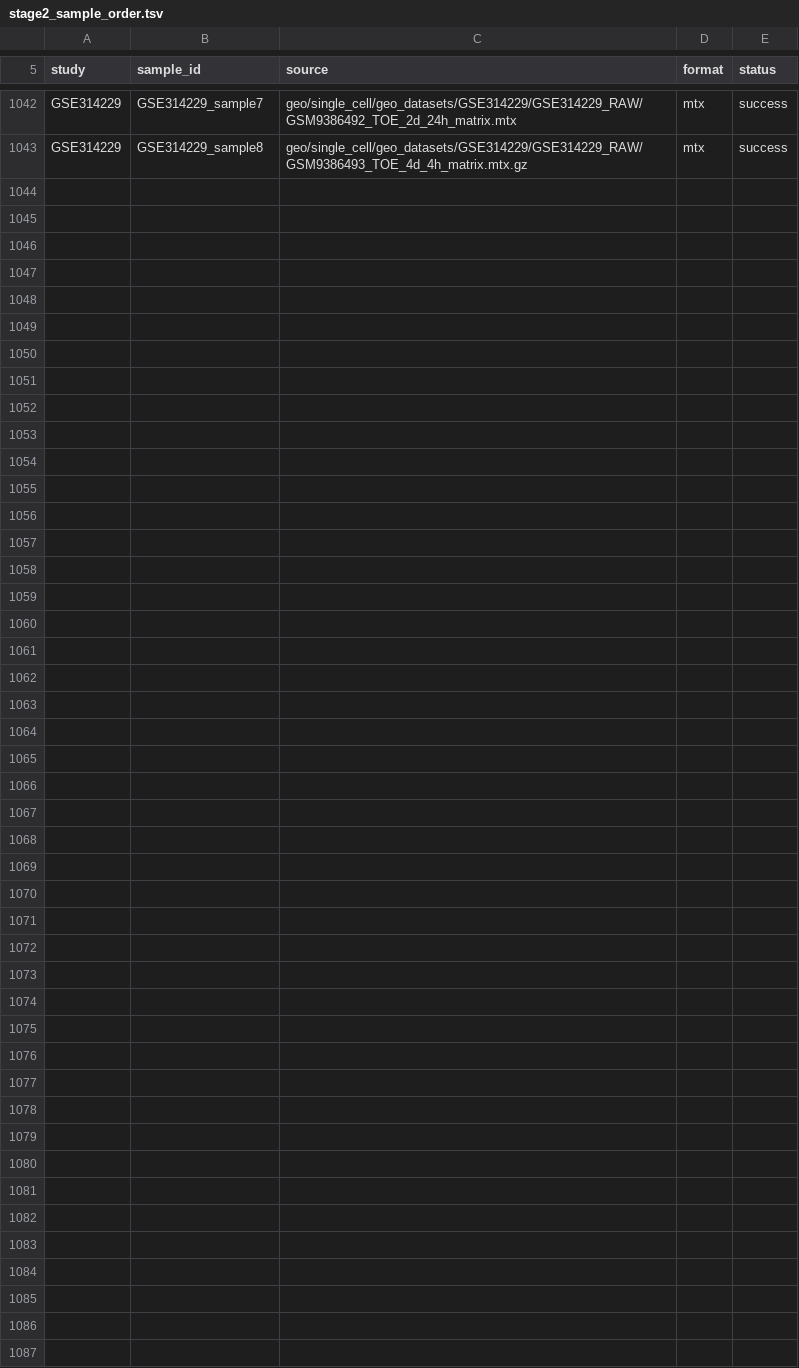
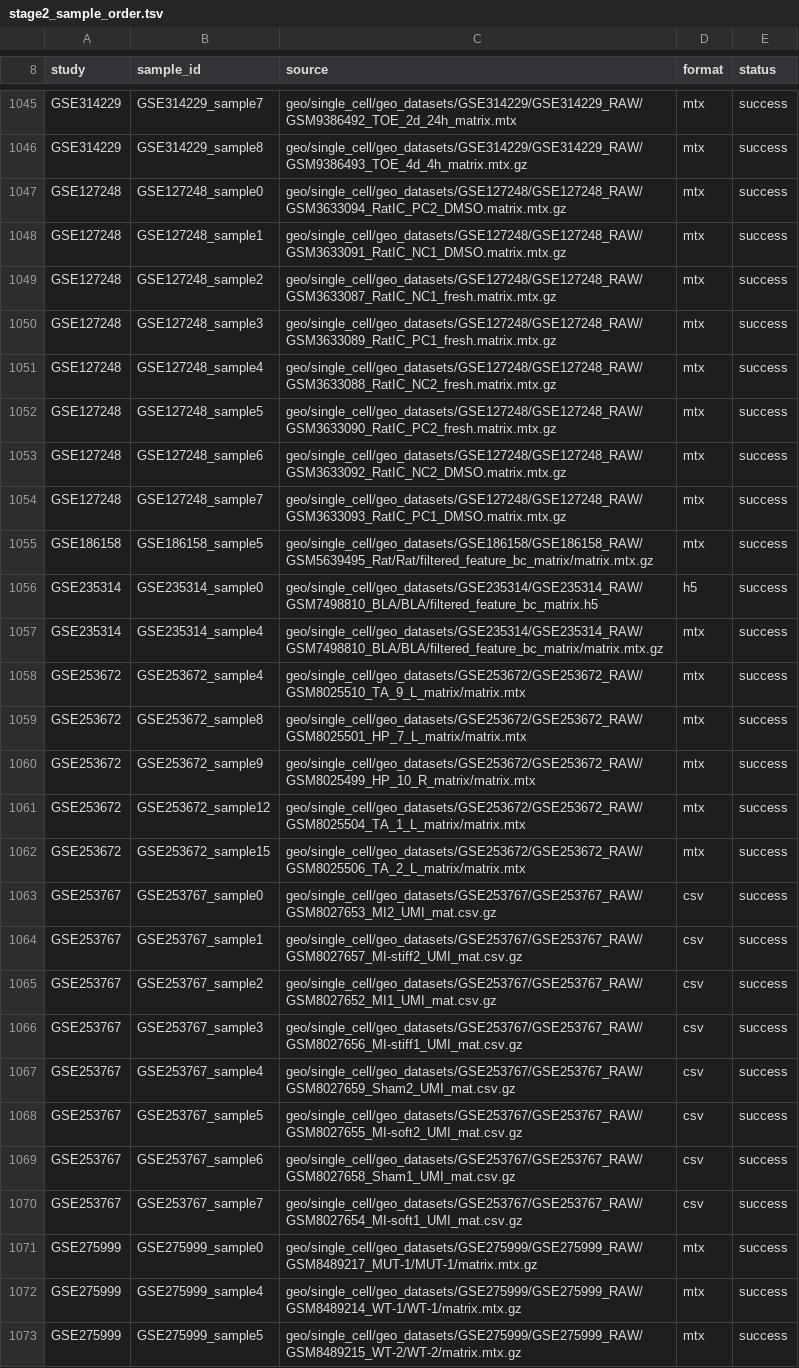
Before and after one commit to treese41528/motrpac-genecompass, a TSV file: config/stage2_sample_order.tsv, drawn as a sheet; only a part is shown, gaps mark what is left out; the diff covers the shown part only.

```diff
--- a/config/stage2_sample_order.tsv
+++ b/config/stage2_sample_order.tsv
@@ -1043 +1046,28 @@ GSE314229	GSE314229_sample7	geo/single_cell/geo_datasets/GSE314229/GSE314229_RAW
 GSE314229	GSE314229_sample8	geo/single_cell/geo_datasets/GSE314229/GSE314229_RAW/GSM9386493_TOE_4d_4h_matrix.mtx.gz	mtx	success
+GSE127248	GSE127248_sample0	geo/single_cell/geo_datasets/GSE127248/GSE127248_RAW/GSM3633094_RatIC_PC2_DMSO.matrix.mtx.gz	mtx	success
+GSE127248	GSE127248_sample1	geo/single_cell/geo_datasets/GSE127248/GSE127248_RAW/GSM3633091_RatIC_NC1_DMSO.matrix.mtx.gz	mtx	success
+GSE127248	GSE127248_sample2	geo/single_cell/geo_datasets/GSE127248/GSE127248_RAW/GSM3633087_RatIC_NC1_fresh.matrix.mtx.gz	mtx	success
+GSE127248	GSE127248_sample3	geo/single_cell/geo_datasets/GSE127248/GSE127248_RAW/GSM3633089_RatIC_PC1_fresh.matrix.mtx.gz	mtx	success
+GSE127248	GSE127248_sample4	geo/single_cell/geo_datasets/GSE127248/GSE127248_RAW/GSM3633088_RatIC_NC2_fresh.matrix.mtx.gz	mtx	success
+GSE127248	GSE127248_sample5	geo/single_cell/geo_datasets/GSE127248/GSE127248_RAW/GSM3633090_RatIC_PC2_fresh.matrix.mtx.gz	mtx	success
+GSE127248	GSE127248_sample6	geo/single_cell/geo_datasets/GSE127248/GSE127248_RAW/GSM3633092_RatIC_NC2_DMSO.matrix.mtx.gz	mtx	success
+GSE127248	GSE127248_sample7	geo/single_cell/geo_datasets/GSE127248/GSE127248_RAW/GSM3633093_RatIC_PC1_DMSO.matrix.mtx.gz	mtx	success
+GSE186158	GSE186158_sample5	geo/single_cell/geo_datasets/GSE186158/GSE186158_RAW/GSM5639495_Rat/Rat/filtered_feature_bc_matrix/matrix.mtx.gz	mtx	success
+GSE235314	GSE235314_sample0	geo/single_cell/geo_datasets/GSE235314/GSE235314_RAW/GSM7498810_BLA/BLA/filtered_feature_bc_matrix.h5	h5	success
+GSE235314	GSE235314_sample4	geo/single_cell/geo_datasets/GSE235314/GSE235314_RAW/GSM7498810_BLA/BLA/filtered_feature_bc_matrix/matrix.mtx.gz	mtx	success
+GSE253672	GSE253672_sample4	geo/single_cell/geo_datasets/GSE253672/GSE253672_RAW/GSM8025510_TA_9_L_matrix/matrix.mtx	mtx	success
+GSE253672	GSE253672_sample8	geo/single_cell/geo_datasets/GSE253672/GSE253672_RAW/GSM8025501_HP_7_L_matrix/matrix.mtx	mtx	success
+GSE253672	GSE253672_sample9	geo/single_cell/geo_datasets/GSE253672/GSE253672_RAW/GSM8025499_HP_10_R_matrix/matrix.mtx	mtx	success
+GSE253672	GSE253672_sample12	geo/single_cell/geo_datasets/GSE253672/GSE253672_RAW/GSM8025504_TA_1_L_matrix/matrix.mtx	mtx	success
+GSE253672	GSE253672_sample15	geo/single_cell/geo_datasets/GSE253672/GSE253672_RAW/GSM8025506_TA_2_L_matrix/matrix.mtx	mtx	success
+GSE253767	GSE253767_sample0	geo/single_cell/geo_datasets/GSE253767/GSE253767_RAW/GSM8027653_MI2_UMI_mat.csv.gz	csv	success
+GSE253767	GSE253767_sample1	geo/single_cell/geo_datasets/GSE253767/GSE253767_RAW/GSM8027657_MI-stiff2_UMI_mat.csv.gz	csv	success
+GSE253767	GSE253767_sample2	geo/single_cell/geo_datasets/GSE253767/GSE253767_RAW/GSM8027652_MI1_UMI_mat.csv.gz	csv	success
+GSE253767	GSE253767_sample3	geo/single_cell/geo_datasets/GSE253767/GSE253767_RAW/GSM8027656_MI-stiff1_UMI_mat.csv.gz	csv	success
+GSE253767	GSE253767_sample4	geo/single_cell/geo_datasets/GSE253767/GSE253767_RAW/GSM8027659_Sham2_UMI_mat.csv.gz	csv	success
+GSE253767	GSE253767_sample5	geo/single_cell/geo_datasets/GSE253767/GSE253767_RAW/GSM8027655_MI-soft2_UMI_mat.csv.gz	csv	success
+GSE253767	GSE253767_sample6	geo/single_cell/geo_datasets/GSE253767/GSE253767_RAW/GSM8027658_Sham1_UMI_mat.csv.gz	csv	success
+GSE253767	GSE253767_sample7	geo/single_cell/geo_datasets/GSE253767/GSE253767_RAW/GSM8027654_MI-soft1_UMI_mat.csv.gz	csv	success
+GSE275999	GSE275999_sample0	geo/single_cell/geo_datasets/GSE275999/GSE275999_RAW/GSM8489217_MUT-1/MUT-1/matrix.mtx.gz	mtx	success
+GSE275999	GSE275999_sample4	geo/single_cell/geo_datasets/GSE275999/GSE275999_RAW/GSM8489214_WT-1/WT-1/matrix.mtx.gz	mtx	success
+GSE275999	GSE275999_sample5	geo/single_cell/geo_datasets/GSE275999/GSE275999_RAW/GSM8489215_WT-2/WT-2/matrix.mtx.gz	mtx	success
```
Also changed, not shown: 3 added rows elsewhere in this file, 6 other files.
